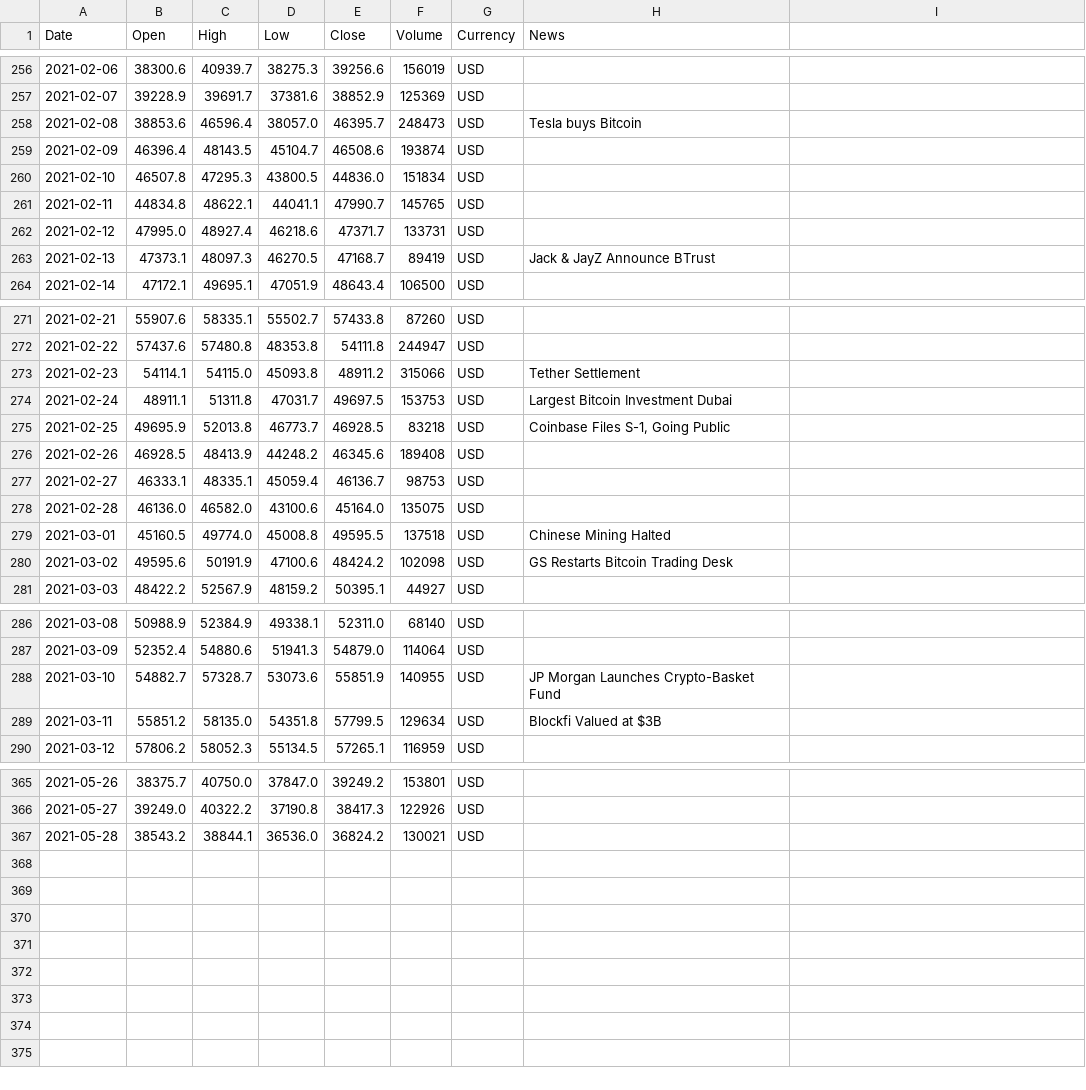
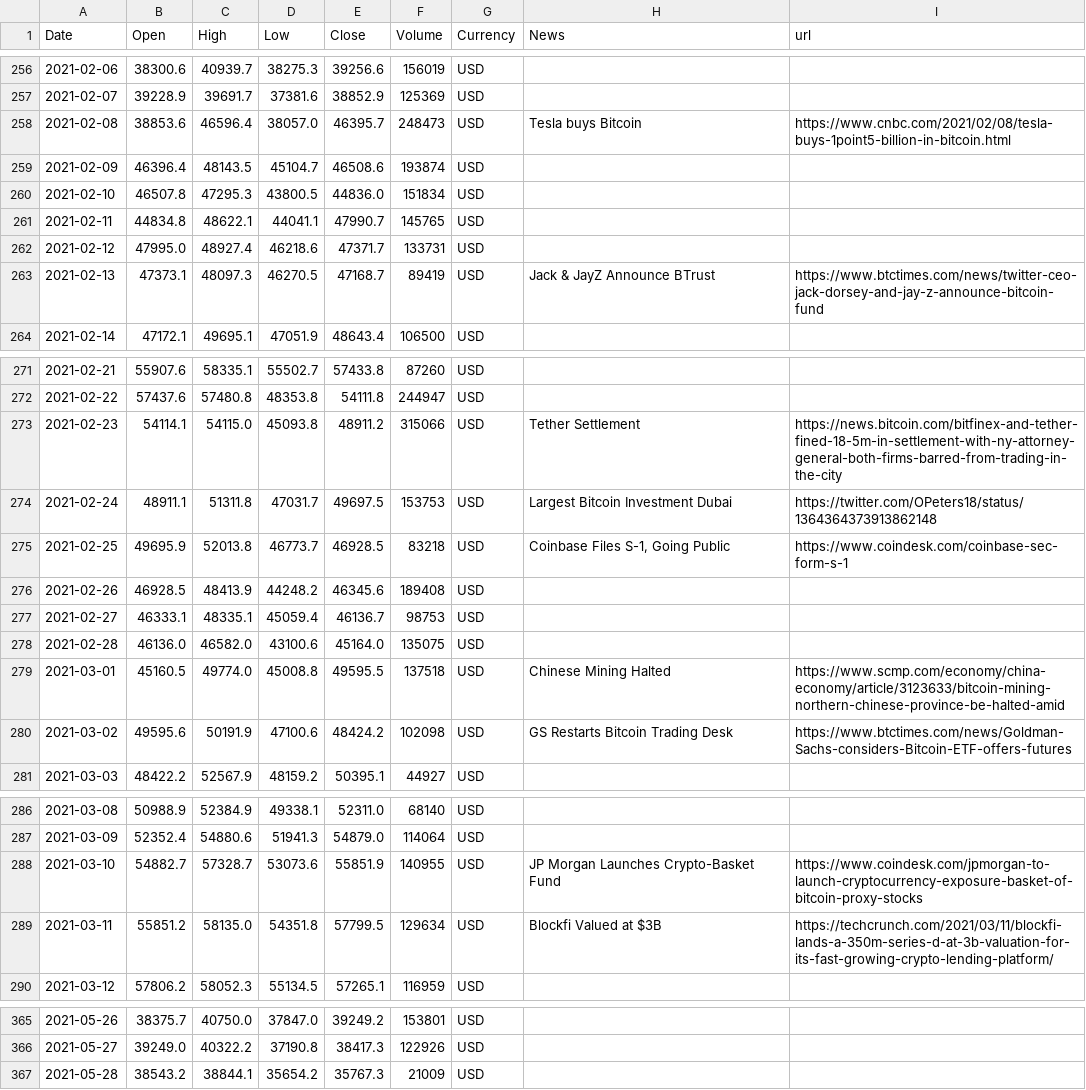
Before and after one commit to dykstranet/cryptonews, a CSV file: data/1year_btcusd_annotated.csv, drawn as a sheet; only a part is shown, gaps mark what is left out; the diff covers the shown part only.

Commit message:
Update annotated data

```diff
--- a/data/1year_btcusd_annotated.csv
+++ b/data/1year_btcusd_annotated.csv
@@ -1 +1 @@
-Date,Open,High,Low,Close,Volume,Currency,News
+Date,Open,High,Low,Close,Volume,Currency,News,url
@@ -258 +258 @@ Date,Open,High,Low,Close,Volume,Currency,News
-2021-02-08,38853.6,46596.4,38057.0,46395.7,248473,USD,Tesla buys Bitcoin
+2021-02-08,38853.6,46596.4,38057.0,46395.7,248473,USD,Tesla buys Bitcoin,https://www.cnbc.com/2021/02/08/tesla-buys-1point5-billion-in-bitcoin.html
@@ -263 +263 @@ Date,Open,High,Low,Close,Volume,Currency,News
-2021-02-13,47373.1,48097.3,46270.5,47168.7,89419,USD,Jack & JayZ Announce BTrust
+2021-02-13,47373.1,48097.3,46270.5,47168.7,89419,USD,Jack & JayZ Announce BTrust,https://www.btctimes.com/news/twitter-ceo-jack-dorsey-and-jay-z-announce-bitcoin-fund
@@ -273,3 +273,3 @@ Date,Open,High,Low,Close,Volume,Currency,News
-2021-02-23,54114.1,54115.0,45093.8,48911.2,315066,USD,Tether Settlement
-2021-02-24,48911.1,51311.8,47031.7,49697.5,153753,USD,Largest Bitcoin Investment Dubai
-2021-02-25,49695.9,52013.8,46773.7,46928.5,83218,USD,"Coinbase Files S-1, Going Public"
+2021-02-23,54114.1,54115.0,45093.8,48911.2,315066,USD,Tether Settlement,https://news.bitcoin.com/bitfinex-and-tether-fined-18-5m-in-settlement-with-ny-attorney-general-both-firms-barred-from-trading-in-the-city
+2021-02-24,48911.1,51311.8,47031.7,49697.5,153753,USD,Largest Bitcoin Investment Dubai,https://twitter.com/OPeters18/status/1364364373913862148
+2021-02-25,49695.9,52013.8,46773.7,46928.5,83218,USD,"Coinbase Files S-1, Going Public",https://www.coindesk.com/coinbase-sec-form-s-1
@@ -279,2 +279,2 @@ Date,Open,High,Low,Close,Volume,Currency,News
-2021-03-01,45160.5,49774.0,45008.8,49595.5,137518,USD,Chinese Mining Halted
-2021-03-02,49595.6,50191.9,47100.6,48424.2,102098,USD,GS Restarts Bitcoin Trading Desk
+2021-03-01,45160.5,49774.0,45008.8,49595.5,137518,USD,Chinese Mining Halted,https://www.scmp.com/economy/china-economy/article/3123633/bitcoin-mining-northern-chinese-province-be-halted-amid
+2021-03-02,49595.6,50191.9,47100.6,48424.2,102098,USD,GS Restarts Bitcoin Trading Desk,https://www.btctimes.com/news/Goldman-Sachs-considers-Bitcoin-ETF-offers-futures
@@ -288,2 +288,2 @@ Date,Open,High,Low,Close,Volume,Currency,News
-2021-03-10,54882.7,57328.7,53073.6,55851.9,140955,USD,JP Morgan Launches Crypto-Basket Fund
-2021-03-11,55851.2,58135.0,54351.8,57799.5,129634,USD,Blockfi Valued at $3B
+2021-03-10,54882.7,57328.7,53073.6,55851.9,140955,USD,JP Morgan Launches Crypto-Basket Fund,https://www.coindesk.com/jpmorgan-to-launch-cryptocurrency-exposure-basket-of-bitcoin-proxy-stocks
+2021-03-11,55851.2,58135.0,54351.8,57799.5,129634,USD,Blockfi Valued at $3B,https://techcrunch.com/2021/03/11/blockfi-lands-a-350m-series-d-at-3b-valuation-for-its-fast-growing-crypto-lending-platform/
@@ -367 +367 @@ Date,Open,High,Low,Close,Volume,Currency,News
-2021-05-28,38543.2,38844.1,36536.0,36824.2,130021,USD,
+2021-05-28,38543.2,38844.1,35654.2,35767.3,21009,USD,,
```
Also changed, not shown: 12 edited cells elsewhere in this file.
